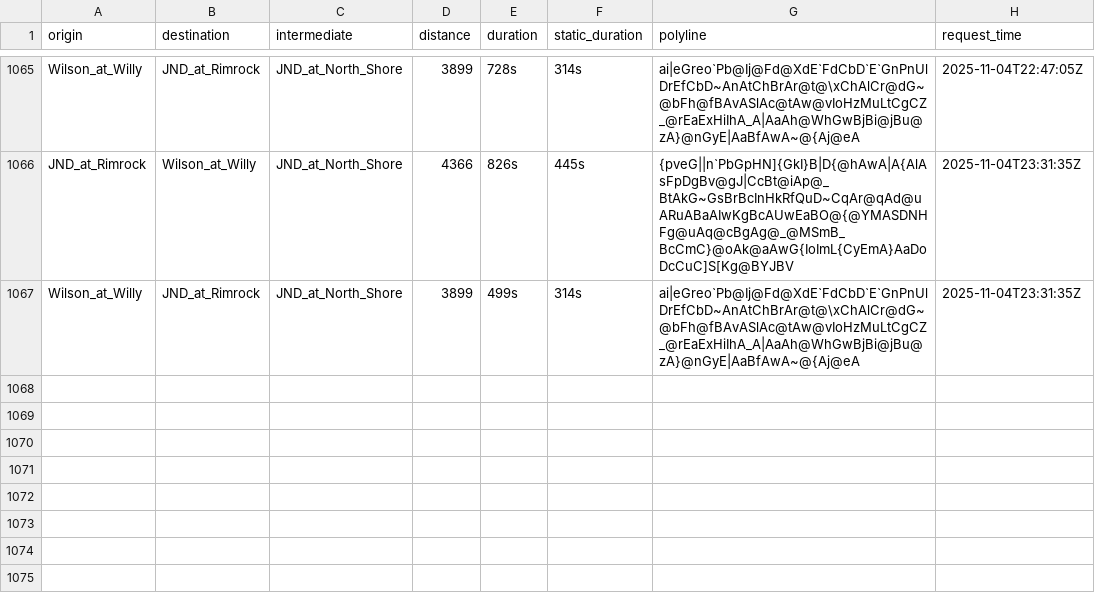
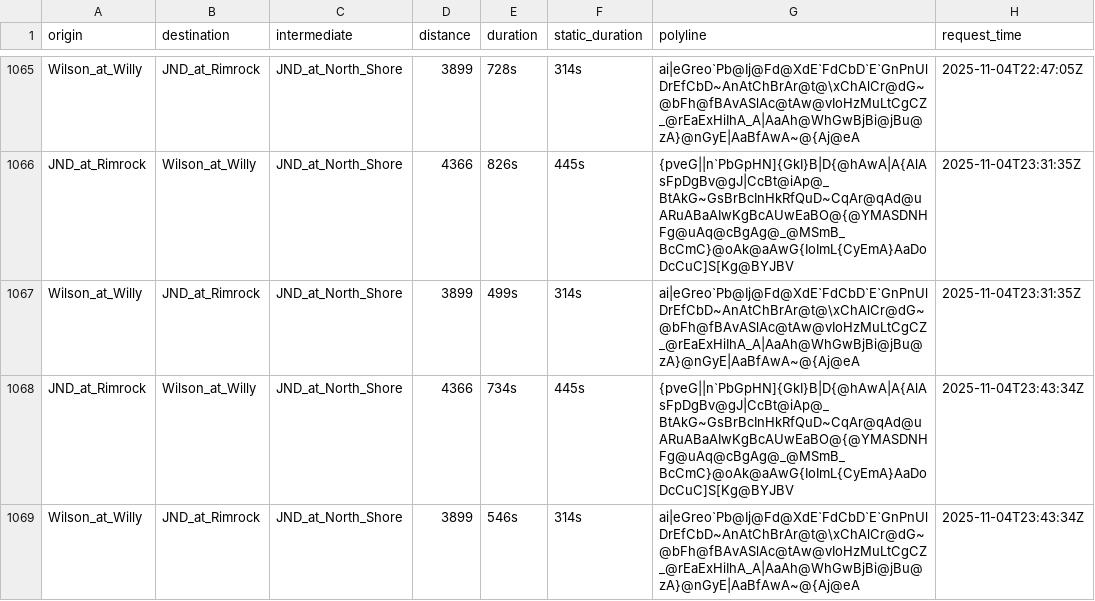
Before and after one commit to davehansen1970/RouteAPI, a CSV file: data/data_raw.csv, drawn as a sheet; only a part is shown, gaps mark what is left out; the diff names each change by its address in the sheet, - before the commit and + after, or states it on an @@ line.

```diff
--- a/data/data_raw.csv
+++ b/data/data_raw.csv
+row 1068: JND_at_Rimrock | Wilson_at_Willy | JND_at_North_Shore | 4366 | 734s | 445s | {pveG||n`PbGpHN]{GkI}B|D{@hAwA|A{AlAsFpDgBv@gJ|CcBt@iAp@_BtAkG~GsBrBcInHkRfQuD~CqAr@qAd@uARuABaAIwKgBcAUwEaBO@{@YMASDNHFg@uAq@cBgAg@_@MSmB_BcCmC}@oAk@aAwG{IoImL{CyEmA}AaDoDcCuC]S[Kg@BYJBV | 2025-11-04T23:43:34Z
+row 1069: Wilson_at_Willy | JND_at_Rimrock | JND_at_North_Shore | 3899 | 546s | 314s | ai|eGreo`Pb@Ij@Fd@XdE`FdCbD`E`GnPnUlDrEfCbD~AnAtChBrAr@t@\xChAlCr@dG~@bFh@fBAvASlAc@tAw@vIoHzMuLtCgCZ_@rEaExHiIhA_A|AaAh@WhGwBjBi@jBu@zA}@nGyE|AaBfAwA~@{Aj@eA | 2025-11-04T23:43:34Z
```
